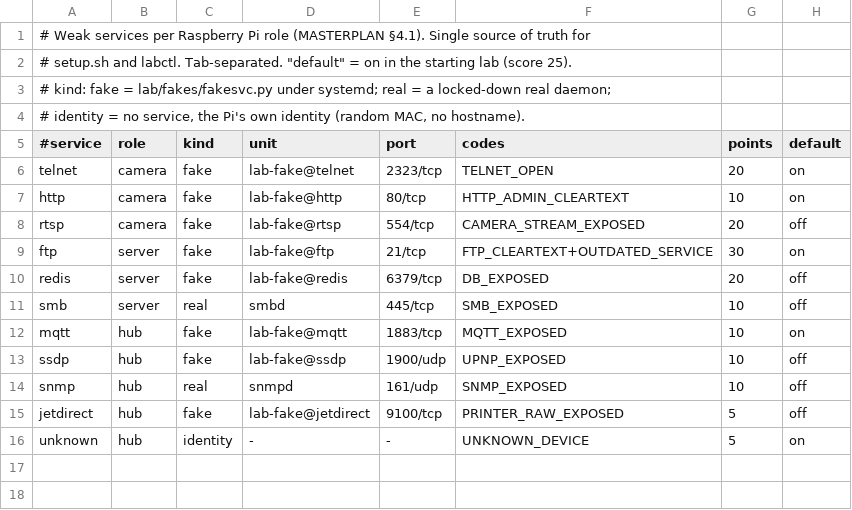
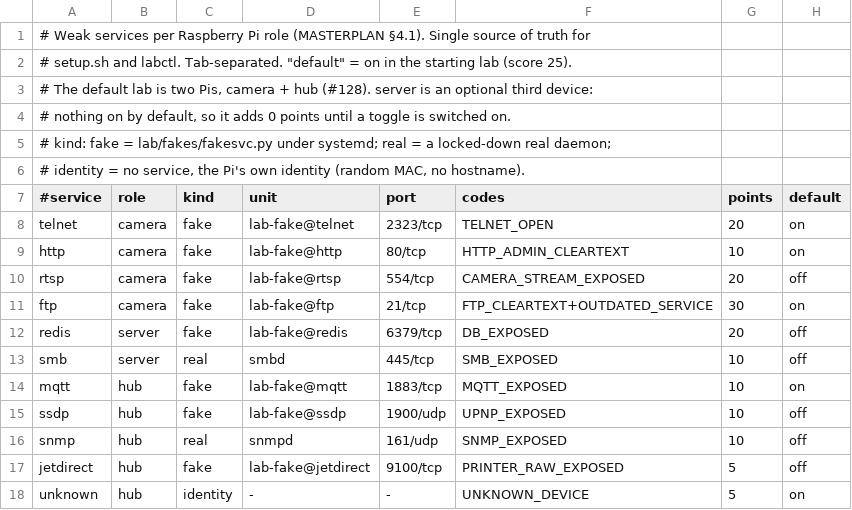
Before and after one commit to dork-hacks/bilet, a TSV file: lab/services.tsv, drawn as a sheet.

Commit message:
[lab] Two-Pi default lab: FTP moves to the camera, the server is an optional third device (#128) (#158)
We have two Pi 4 targets, not three. services.tsv now puts ftp on the camera role, so
camera (60) + hub (15) alone give the default lab: 75 points, score 25, 7 finding types.
The server role has nothing on by default (0 points) and keeps redis and smb as toggles
for the "new device" / "new open port" demo.

lab/verify and lab/sanitize work with two or three Pis: the "only X given" note now names
only roles that still have points switched on. Tests cover the two-Pi default and the
optional server adding 0. README, CHECKLIST and MASTERPLAN 4.1 follow the new layout, and
the checklist gains a whole-hotspot check that the router adds no points.

```diff
--- a/lab/services.tsv
+++ b/lab/services.tsv
@@ -2,2 +2,4 @@
 # setup.sh and labctl. Tab-separated. "default" = on in the starting lab (score 25).
+# The default lab is two Pis, camera + hub (#128). server is an optional third device:
+# nothing on by default, so it adds 0 points until a toggle is switched on.
 # kind: fake = lab/fakes/fakesvc.py under systemd; real = a locked-down real daemon;
@@ -8,3 +10,3 @@ http	camera	fake	lab-fake@http	80/tcp	HTTP_ADMIN_CLEARTEXT	10	on
 rtsp	camera	fake	lab-fake@rtsp	554/tcp	CAMERA_STREAM_EXPOSED	20	off
-ftp	server	fake	lab-fake@ftp	21/tcp	FTP_CLEARTEXT+OUTDATED_SERVICE	30	on
+ftp	camera	fake	lab-fake@ftp	21/tcp	FTP_CLEARTEXT+OUTDATED_SERVICE	30	on
 redis	server	fake	lab-fake@redis	6379/tcp	DB_EXPOSED	20	off
```
Also changed, not shown: 9 other files.
